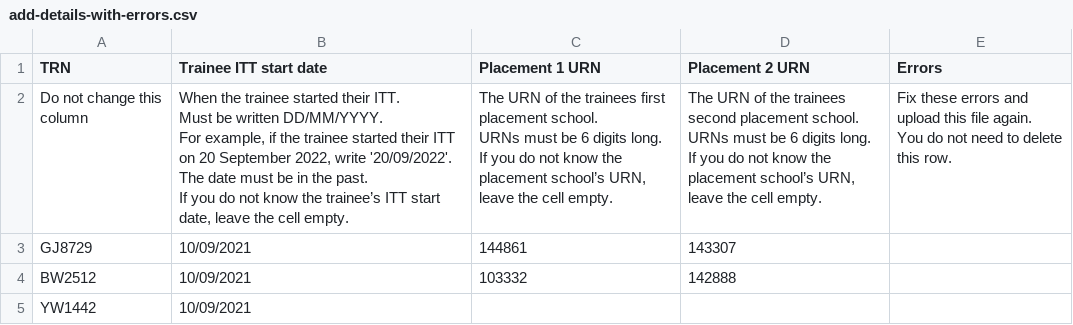
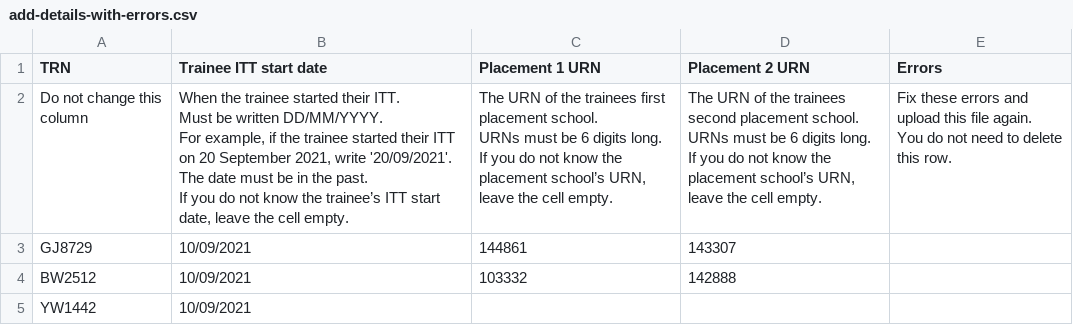
Before and after one commit to Nikolaos-Gkionis/register-trainee-teachers-prototype, a CSV file: app/assets/downloads/add-details-with-errors.csv, drawn as a sheet; only a part is shown.

Commit message:
Makes start date at beginning of academic year

```diff
--- a/app/assets/downloads/add-details-with-errors.csv
+++ b/app/assets/downloads/add-details-with-errors.csv
@@ -1,21 +1,21 @@
 TRN,Trainee ITT start date,Placement 1 URN,Placement 2 URN,Errors
-Do not change this column,"When the trainee started their ITT.
-
-Must be written DD/MM/YYYY.
-
-For example, if the trainee started their ITT on 20 September 2022, write '20/09/2022'.
-
-The date must be in the past.
-
-If you do not know the trainee’s ITT start date, leave the cell empty.","The URN of the trainees first placement school.
-
-URNs must be 6 digits long.
-
-If you do not know the placement school’s URN, leave the cell empty.","The URN of the trainees second placement school.
-
-URNs must be 6 digits long.
-
-If you do not know the placement school’s URN, leave the cell empty.","Fix these errors and upload this file again.
-
-You do not need to delete this row."
+Do not change this column,"When the trainee started their ITT.
+
+Must be written DD/MM/YYYY.
+
+For example, if the trainee started their ITT on 20 September 2021, write '20/09/2021'.
+
+The date must be in the past.
+
+If you do not know the trainee’s ITT start date, leave the cell empty.","The URN of the trainees first placement school.
+
+URNs must be 6 digits long.
+
+If you do not know the placement school’s URN, leave the cell empty.","The URN of the trainees second placement school.
+
+URNs must be 6 digits long.
+
+If you do not know the placement school’s URN, leave the cell empty.","Fix these errors and upload this file again.
+
+You do not need to delete this row."
 GJ8729,10/09/2021,144861,143307,
```
